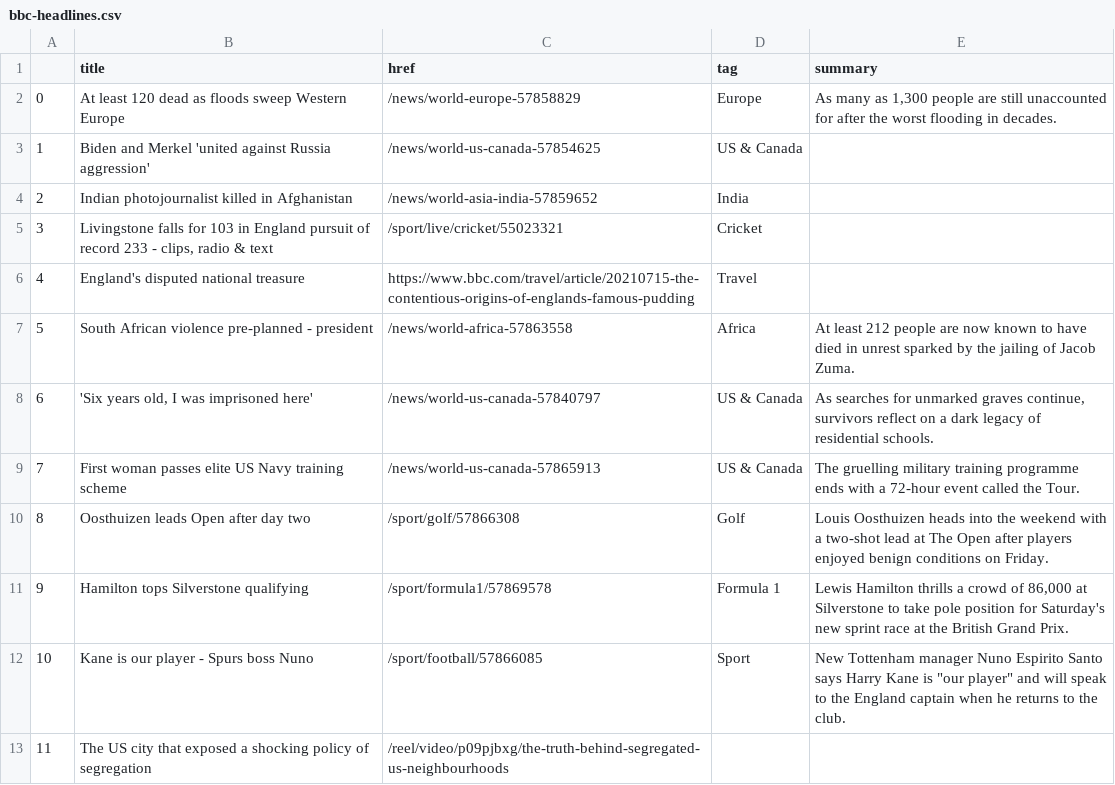
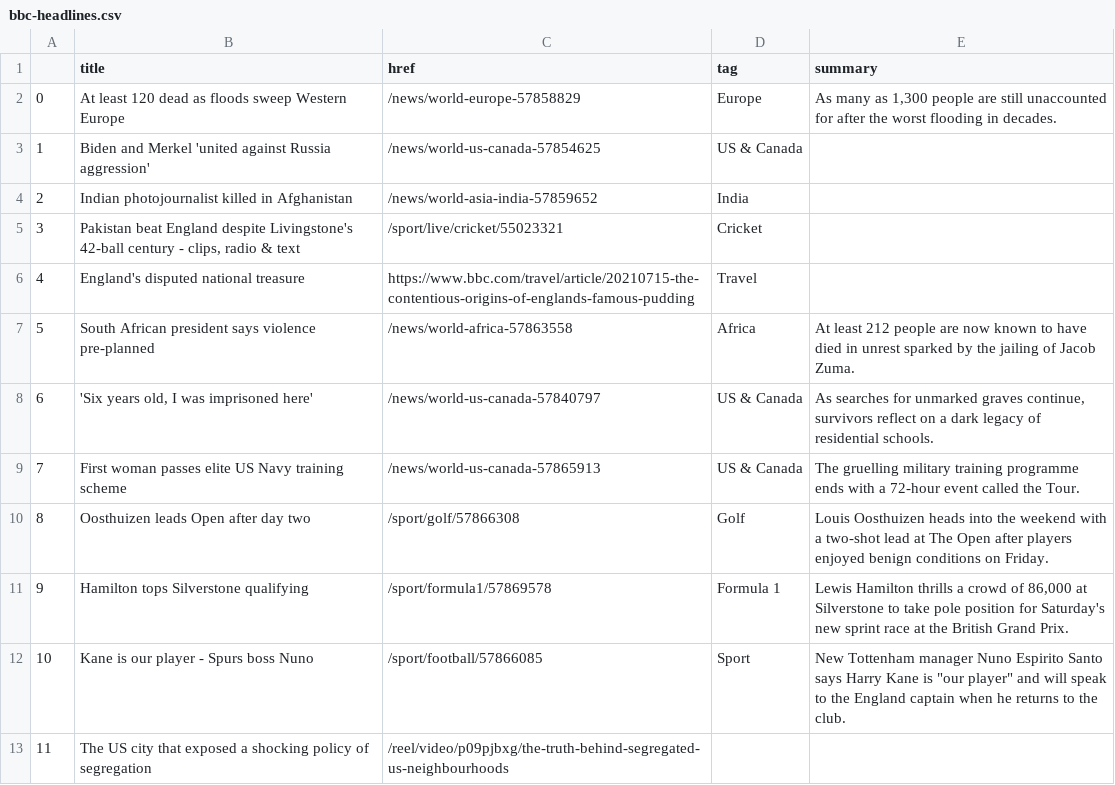
Before and after one commit to ichinichichi/automatic-scraper, a CSV file: bbc-headlines.csv, drawn as a sheet; only a part is shown.

```diff
--- a/bbc-headlines.csv
+++ b/bbc-headlines.csv
@@ -4,5 +4,5 @@
 2,Indian photojournalist killed in Afghanistan,/news/world-asia-india-57859652,India,
-3,"Livingstone falls for 103 in England pursuit of record 233 - clips, radio & text",/sport/live/cricket/55023321,Cricket,
+3,"Pakistan beat England despite Livingstone's 42-ball century - clips, radio & text",/sport/live/cricket/55023321,Cricket,
 4,England's disputed national treasure,https://www.bbc.com/travel/article/20210715-the-contentious-origins-of-englands-famous-pudding,Travel,
-5,South African violence pre-planned - president,/news/world-africa-57863558,Africa,At least 212 people are now known to have died in unrest sparked by the jailing of Jacob Zuma.
+5,South African president says violence pre-planned,/news/world-africa-57863558,Africa,At least 212 people are now known to have died in unrest sparked by the jailing of Jacob Zuma.
 6,"'Six years old, I was imprisoned here'",/news/world-us-canada-57840797,US & Canada,"As searches for unmarked graves continue, survivors reflect on a dark legacy of residential schools."
```
